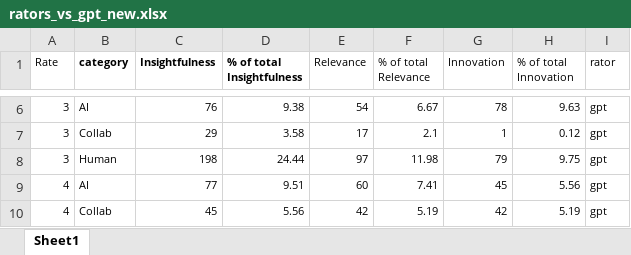
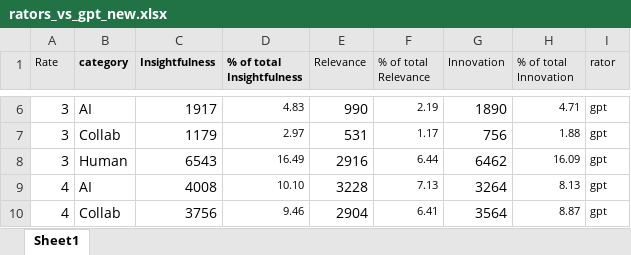
Before and after one commit to hagitbs/Wellesely, an Excel workbook: Results and Graphs/rators_vs_gpt_new.xlsx, sheet Sheet1, drawn as a sheet; only a part is shown, gaps mark what is left out; values as stored, in another font and other column widths than the file's, no borders; the diff covers the shown part only; the diff names each change by its address in the sheet, - before the commit and + after, or states it on an @@ line.

```diff
--- a/Results and Graphs/rators_vs_gpt_new.xlsx (sheet Sheet1)
+++ b/Results and Graphs/rators_vs_gpt_new.xlsx (sheet Sheet1)
-A1:I1 fill: none
+A1:I1 fill: #E7E6E6
@@ A6:C10 text size: larger @@
-C6 (Insightfulness): 76
+C6 (Insightfulness): 1917
-D6 (% of total Insightfulness): 9.38
+D6 (% of total Insightfulness): 4.83
@@ E6:E10 text size: larger @@
-E6 (Relevance): 54
+E6 (Relevance): 990
-F6 (% of total Relevance): 6.67
+F6 (% of total Relevance): 2.19
@@ G6:G10 text size: larger @@
-G6 (Innovation): 78
+G6 (Innovation): 1890
-H6 (% of total Innovation): 9.63
+H6 (% of total Innovation): 4.71
-C7 (Insightfulness): 29
+C7 (Insightfulness): 1179
-D7 (% of total Insightfulness): 3.58
+D7 (% of total Insightfulness): 2.97
-E7 (Relevance): 17
+E7 (Relevance): 531
-F7 (% of total Relevance): 2.1
+F7 (% of total Relevance): 1.17
-G7 (Innovation): 1
+G7 (Innovation): 756
-H7 (% of total Innovation): 0.12
+H7 (% of total Innovation): 1.88
-C8 (Insightfulness): 198
+C8 (Insightfulness): 6543
-D8 (% of total Insightfulness): 24.44
+D8 (% of total Insightfulness): 16.49
-E8 (Relevance): 97
+E8 (Relevance): 2916
-F8 (% of total Relevance): 11.98
+F8 (% of total Relevance): 6.44
-G8 (Innovation): 79
+G8 (Innovation): 6462
-H8 (% of total Innovation): 9.75
+H8 (% of total Innovation): 16.09
-C9 (Insightfulness): 77
+C9 (Insightfulness): 4008
-D9 (% of total Insightfulness): 9.51
+D9 (% of total Insightfulness): 10.10
-E9 (Relevance): 60
+E9 (Relevance): 3228
-F9 (% of total Relevance): 7.41
+F9 (% of total Relevance): 7.13
-G9 (Innovation): 45
+G9 (Innovation): 3264
-H9 (% of total Innovation): 5.56
+H9 (% of total Innovation): 8.13
-C10 (Insightfulness): 45
+C10 (Insightfulness): 3756
-D10 (% of total Insightfulness): 5.56
+D10 (% of total Insightfulness): 9.46
-E10 (Relevance): 42
+E10 (Relevance): 2904
-F10 (% of total Relevance): 5.19
+F10 (% of total Relevance): 6.41
-G10 (Innovation): 42
+G10 (Innovation): 3564
-H10 (% of total Innovation): 5.19
+H10 (% of total Innovation): 8.87
```
Also changed, not shown: 48 edited cells and cell formats elsewhere in this sheet, 33 other files.
